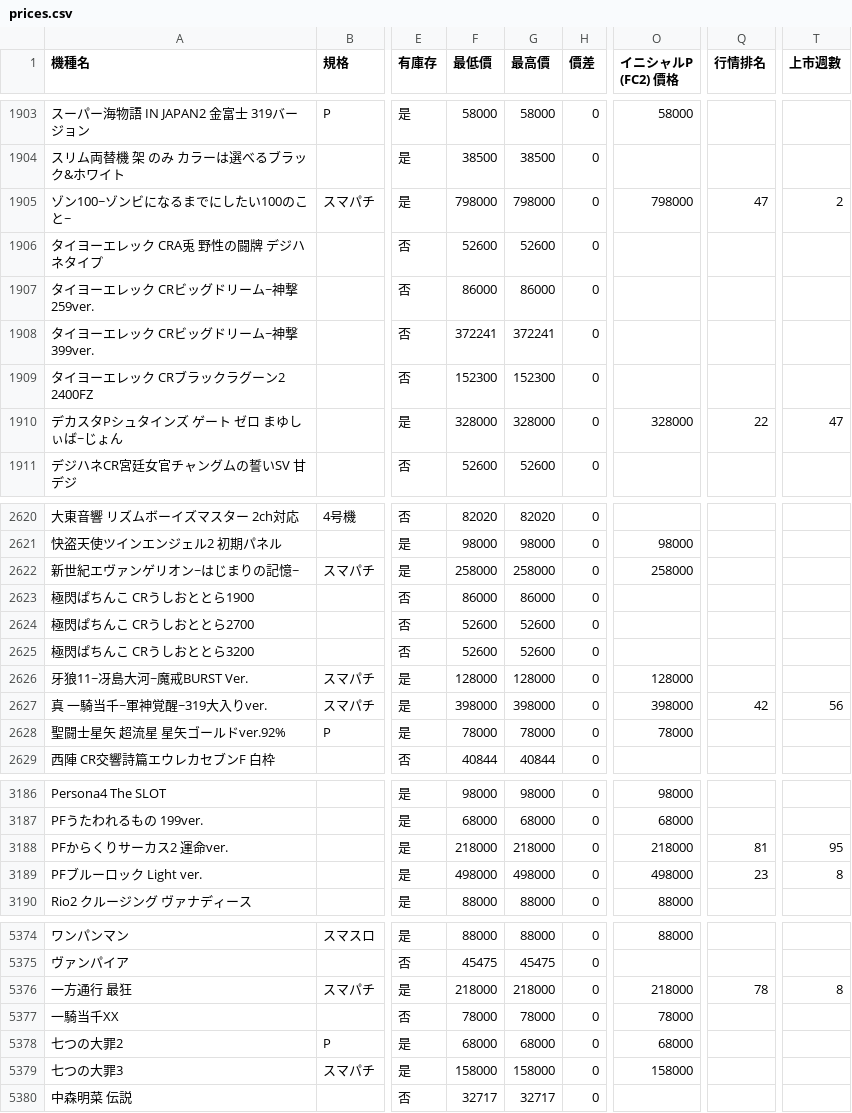
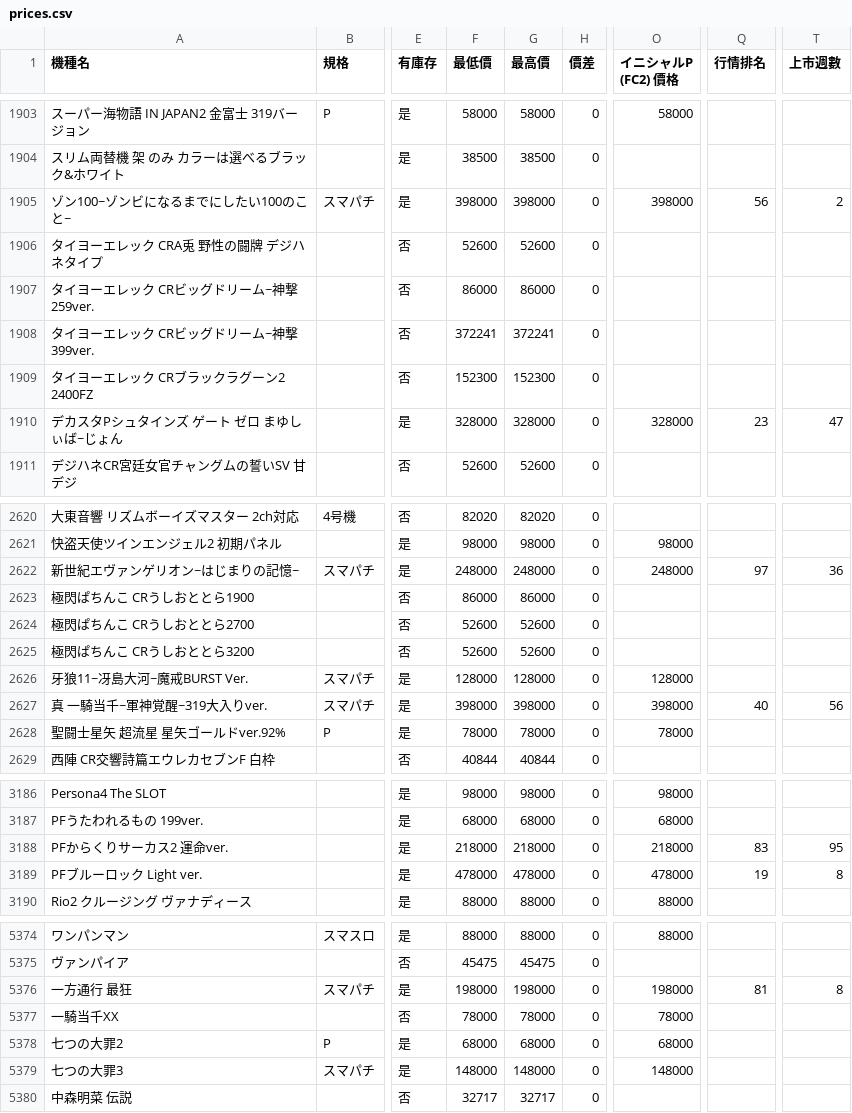
Before and after one commit to z870017/slot-price-watch, a CSV file: docs/prices.csv, drawn as a sheet; only a part is shown, gaps mark what is left out; the diff covers the shown part only; the diff names each change by its address in the sheet, - before the commit and + after, or states it on an @@ line.

```diff
--- a/docs/prices.csv
+++ b/docs/prices.csv
-F1905 (最低價): 798000
+F1905 (最低價): 398000
-G1905 (最高價): 798000
+G1905 (最高價): 398000
-O1905 (イニシャルP (FC2) 價格): 798000
+O1905 (イニシャルP (FC2) 價格): 398000
-Q1905 (行情排名): 47
+Q1905 (行情排名): 56
-Q1910 (行情排名): 22
+Q1910 (行情排名): 23
-F2622 (最低價): 258000
+F2622 (最低價): 248000
-G2622 (最高價): 258000
+G2622 (最高價): 248000
-O2622 (イニシャルP (FC2) 價格): 258000
+O2622 (イニシャルP (FC2) 價格): 248000
-Q2622 (行情排名): (empty)
+Q2622 (行情排名): 97
-T2622 (上市週數): (empty)
+T2622 (上市週數): 36
-Q2627 (行情排名): 42
+Q2627 (行情排名): 40
-Q3188 (行情排名): 81
+Q3188 (行情排名): 83
-F3189 (最低價): 498000
+F3189 (最低價): 478000
-G3189 (最高價): 498000
+G3189 (最高價): 478000
-O3189 (イニシャルP (FC2) 價格): 498000
+O3189 (イニシャルP (FC2) 價格): 478000
-Q3189 (行情排名): 23
+Q3189 (行情排名): 19
-F5376 (最低價): 218000
+F5376 (最低價): 198000
-G5376 (最高價): 218000
+G5376 (最高價): 198000
-O5376 (イニシャルP (FC2) 價格): 218000
+O5376 (イニシャルP (FC2) 價格): 198000
-Q5376 (行情排名): 78
+Q5376 (行情排名): 81
-F5379 (最低價): 158000
+F5379 (最低價): 148000
-G5379 (最高價): 158000
+G5379 (最高價): 148000
-O5379 (イニシャルP (FC2) 價格): 158000
+O5379 (イニシャルP (FC2) 價格): 148000
```
Also changed, not shown: 130 edited cells elsewhere in this file, docs/changes.csv, docs/summary.csv, 4 other files.
